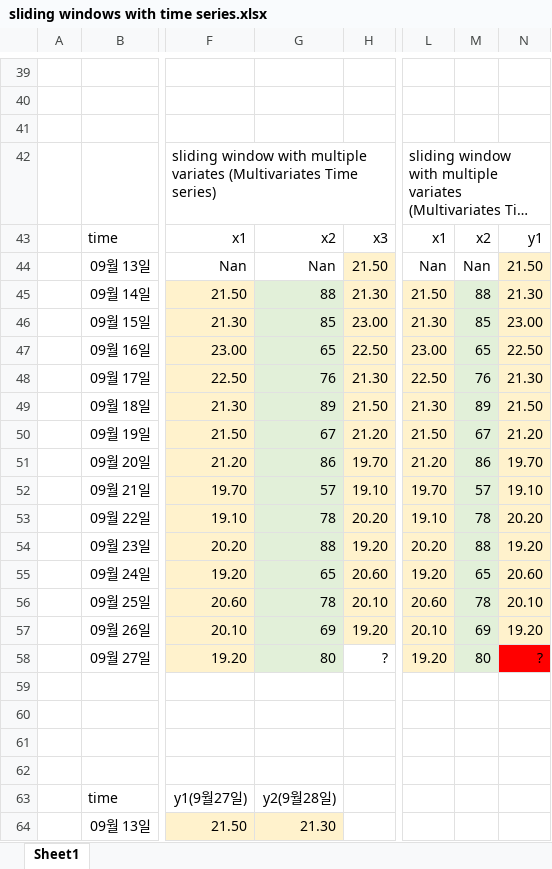
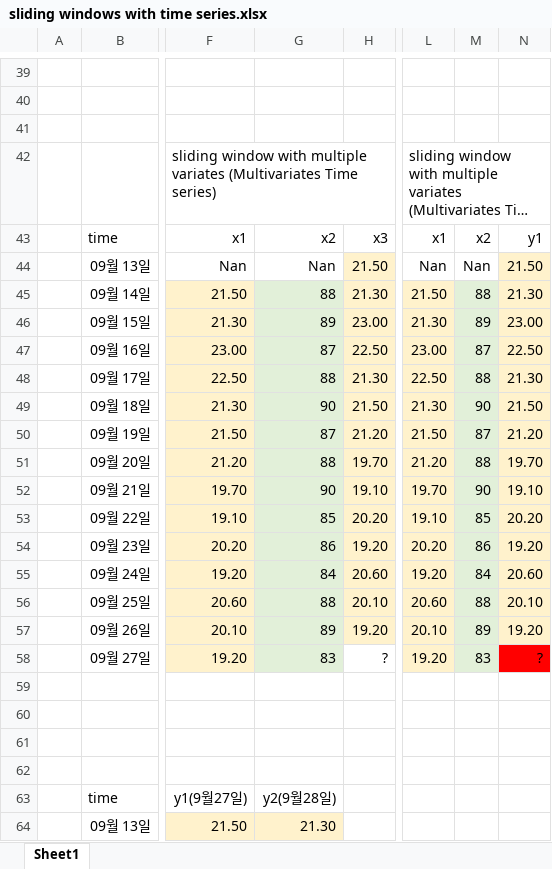
Before and after one commit to ancestor9/aSSIST, an Excel workbook: spreadsheet/sliding windows with time series.xlsx, sheet Sheet1, drawn as a sheet; only a part is shown, gaps mark what is left out; long unchanged cells end in …; values as stored, in another font and other column widths than the file's, no borders; charts and pictures not drawn; the diff names each change by its address in the sheet, - before the commit and + after, or states it on an @@ line.

Commit message:
Add files via upload

```diff
--- a/spreadsheet/sliding windows with time series.xlsx (sheet Sheet1)
+++ b/spreadsheet/sliding windows with time series.xlsx (sheet Sheet1)
-G46: 85
+G46: 89
-M46: 85
+M46: 89
-G47: 65
+G47: 87
-M47: 65
+M47: 87
-G48: 76
+G48: 88
-M48: 76
+M48: 88
-G49: 89
+G49: 90
-M49: 89
+M49: 90
-G50: 67
+G50: 87
-M50: 67
+M50: 87
-G51: 86
+G51: 88
-M51: 86
+M51: 88
-G52: 57
+G52: 90
-M52: 57
+M52: 90
-G53: 78
+G53: 85
-M53: 78
+M53: 85
-G54: 88
+G54: 86
-M54: 88
+M54: 86
-G55: 65
+G55: 84
-M55: 65
+M55: 84
-G56: 78
+G56: 88
-M56: 78
+M56: 88
-G57: 69
+G57: 89
-M57: 69
+M57: 89
-G58: 80
+G58: 83
-M58: 80
+M58: 83
```
